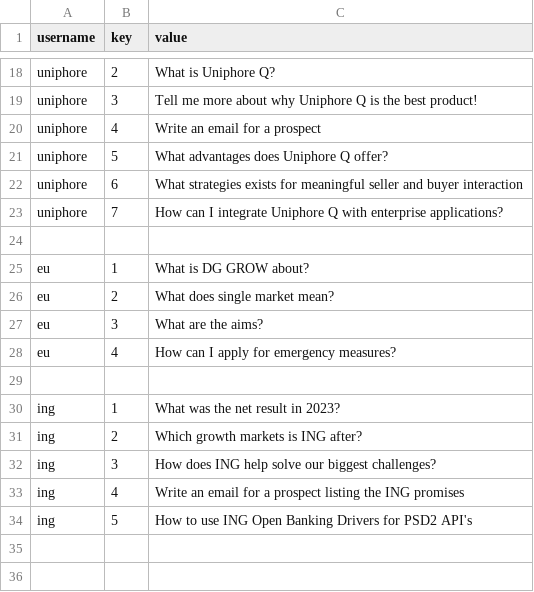
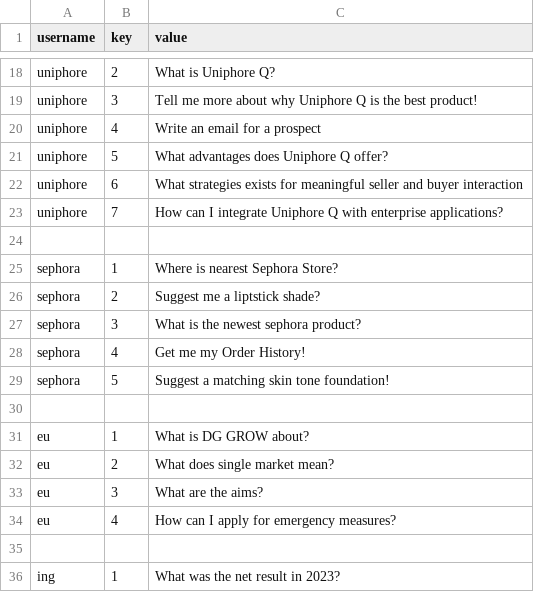
Before and after one commit to mangatrai/ragstack-astradb, a CSV file: customizations/rails.csv, drawn as a sheet; only a part is shown, gaps mark what is left out; the shorter side is filled out with more unchanged rows; the diff names each change by its address in the sheet, - before the commit and + after, or states it on an @@ line.

```diff
--- a/customizations/rails.csv
+++ b/customizations/rails.csv
+row 25: sephora | 1 | Where is nearest Sephora Store?
+row 26: sephora | 2 | Suggest me a liptstick shade?
+row 27: sephora | 3 | What is the newest sephora product?
+row 28: sephora | 4 | Get me my Order History!
+row 29: sephora | 5 | Suggest a matching skin tone foundation!
+row 30: (empty)
```
Also changed, not shown: 1 other file.
